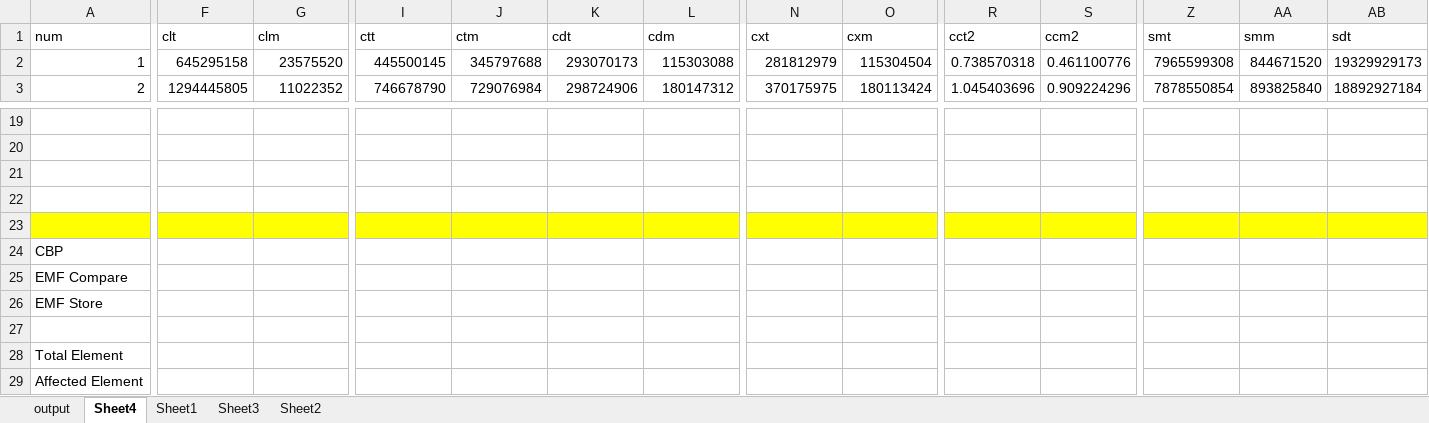
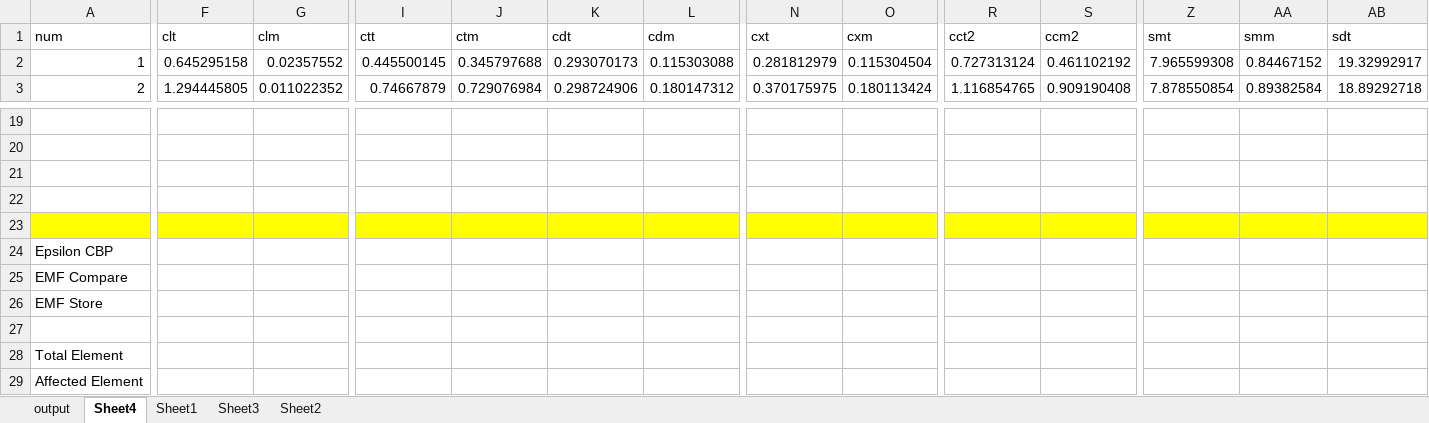
Before and after one commit to alfa-ryano/SOSYM-2019, an Excel workbook: data/output.xlsx, sheet Sheet4, drawn as a sheet; only a part is shown, gaps mark what is left out; values as stored, in another font and other column widths than the file's, no borders; charts and pictures not drawn; the diff covers the shown part only; the diff names each change by its address in the sheet, - before the commit and + after, or states it on an @@ line.

```diff
--- a/data/output.xlsx (sheet Sheet4)
+++ b/data/output.xlsx (sheet Sheet4)
-F2 (clt): 645295158
+F2 (clt): 0.645295158
-G2 (clm): 23575520
+G2 (clm): 0.02357552
-I2 (ctt): 445500145
+I2 (ctt): 0.445500145
-J2 (ctm): 345797688
+J2 (ctm): 0.345797688
-K2 (cdt): 293070173
+K2 (cdt): 0.293070173
-L2 (cdm): 115303088
+L2 (cdm): 0.115303088
-N2 (cxt): 281812979
+N2 (cxt): 0.281812979
-O2 (cxm): 115304504
+O2 (cxm): 0.115304504
-R2 (cct2): 0.738570318
+R2 (cct2): 0.727313124
-S2 (ccm2): 0.461100776
+S2 (ccm2): 0.461102192
-Z2 (smt): 7965599308
+Z2 (smt): 7.965599308
-AA2 (smm): 844671520
+AA2 (smm): 0.84467152
-AB2 (sdt): 19329929173
+AB2 (sdt): 19.32992917
-F3 (clt): 1294445805
+F3 (clt): 1.294445805
-G3 (clm): 11022352
+G3 (clm): 0.011022352
-I3 (ctt): 746678790
+I3 (ctt): 0.74667879
-J3 (ctm): 729076984
+J3 (ctm): 0.729076984
-K3 (cdt): 298724906
+K3 (cdt): 0.298724906
-L3 (cdm): 180147312
+L3 (cdm): 0.180147312
-N3 (cxt): 370175975
+N3 (cxt): 0.370175975
-O3 (cxm): 180113424
+O3 (cxm): 0.180113424
-R3 (cct2): 1.045403696
+R3 (cct2): 1.116854765
-S3 (ccm2): 0.909224296
+S3 (ccm2): 0.909190408
-Z3 (smt): 7878550854
+Z3 (smt): 7.878550854
-AA3 (smm): 893825840
+AA3 (smm): 0.89382584
-AB3 (sdt): 18892927184
+AB3 (sdt): 18.89292718
@@ column A (num) renumbered in row 24 @@
```
Also changed, not shown: 8 added rows and 183 edited cells elsewhere in this sheet, sheet output, sheet Sheet1, formulas that keep their value, charts or pictures, 5 other files.
